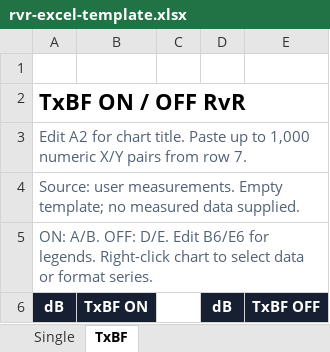
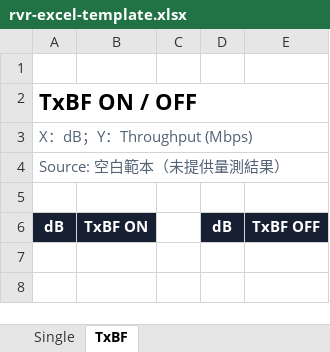
Before and after one commit to kdeppaei/wifi-qa-engineer-simulator, an Excel workbook: docs/rvr-excel-template.xlsx, sheet TxBF, drawn as a sheet; values as stored, in another font and other column widths than the file's, no borders; charts and pictures not drawn; the diff names each change by its address in the sheet, - before the commit and + after, or states it on an @@ line.

Commit message:
Publish browser tools and improve Excel report tables and task flow

```diff
--- a/docs/rvr-excel-template.xlsx (sheet TxBF)
+++ b/docs/rvr-excel-template.xlsx (sheet TxBF)
-A2: TxBF ON / OFF RvR
+A2: TxBF ON / OFF
+A2:E2 merged
-A3: Edit A2 for chart title. Paste up to 1,000 numeric X/Y pairs from row 7.
+A3: X：dB；Y：Throughput (Mbps)
+A3:E3 merged
-A4: Source: user measurements. Empty template; no measured data supplied.
+A4: Source: 空白範本（未提供量測結果）
+A4:E4 merged
-A5: ON: A/B. OFF: D/E. Edit B6/E6 for legends. Right-click chart to select data or format series.
+A5: (empty)
```
Also changed, not shown: sheet Single, docs/peak-results-template.xlsx, 21 other files.
